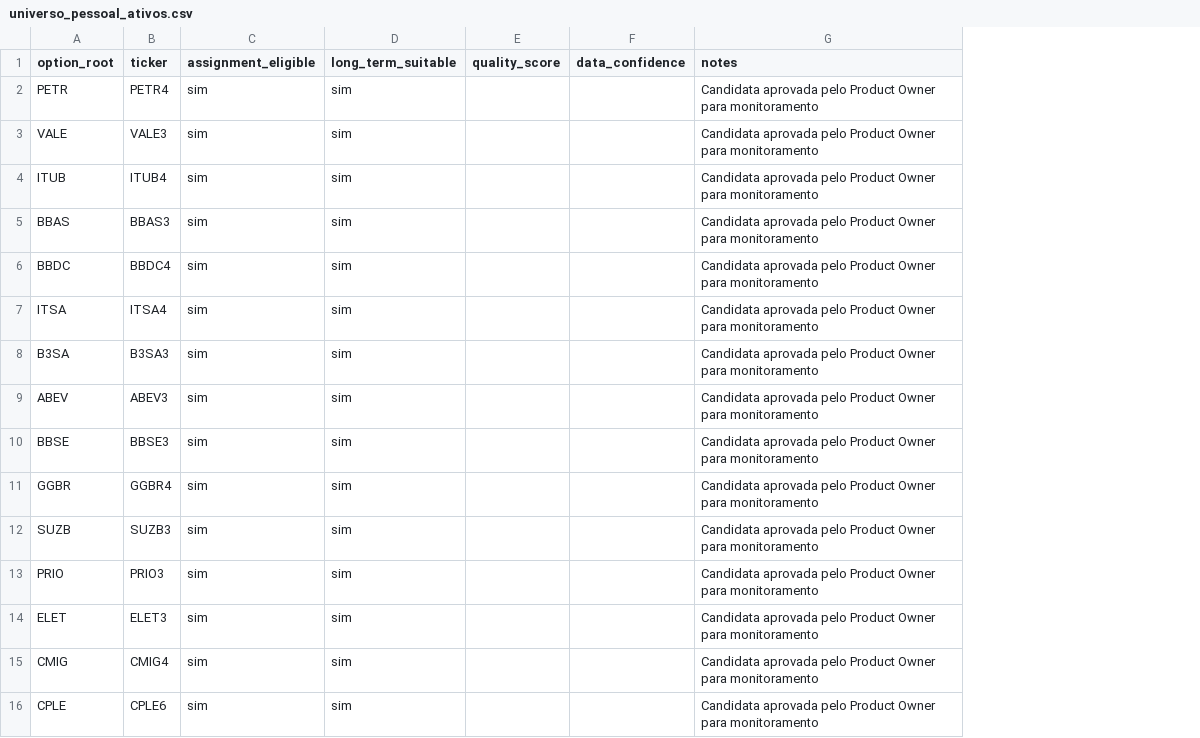
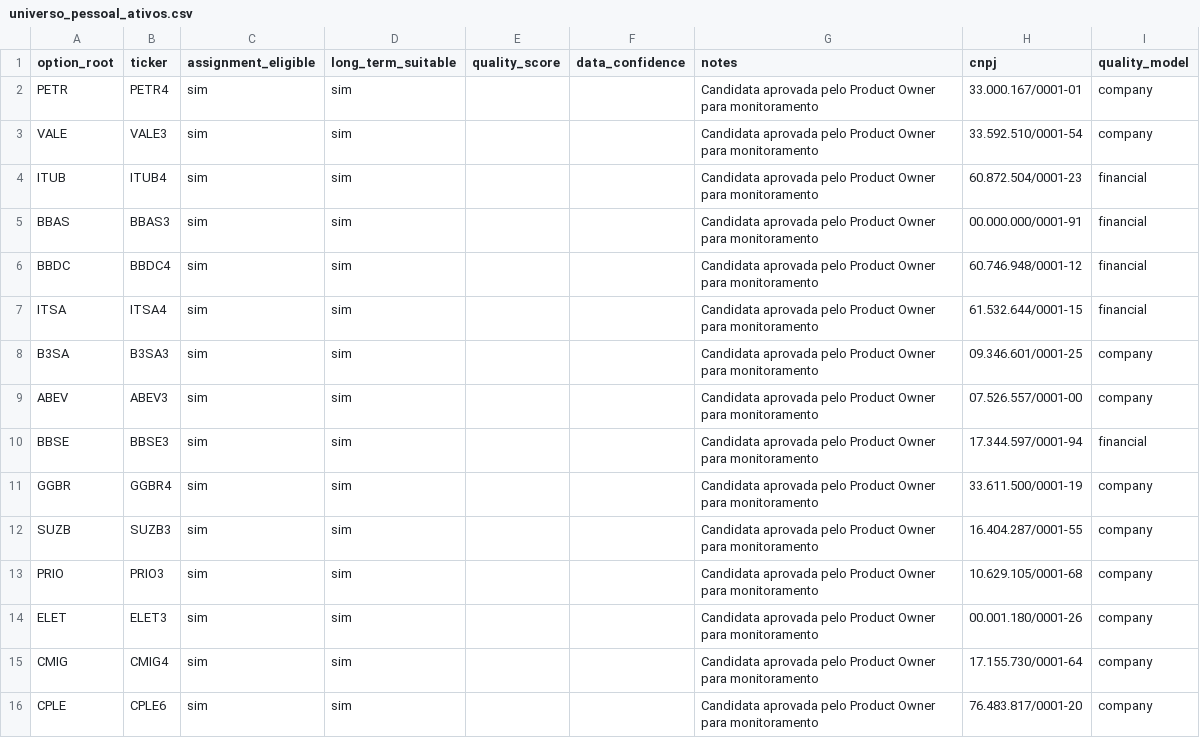
Before and after one commit to andrefcsj/FaculdadeMaria, a CSV file: data/universo_pessoal_ativos.csv, drawn as a sheet; the diff names each change by its address in the sheet, - before the commit and + after, or states it on an @@ line.

Commit message:
data: mapear universo pessoal aos emissores CVM

```diff
--- a/data/universo_pessoal_ativos.csv
+++ b/data/universo_pessoal_ativos.csv
+column H (cnpj), rows 2-16: 33.000.167/0001-01 | 33.592.510/0001-54 | 60.872.504/0001-23 | 00.000.000/0001-91 | 60.746.948/0001-12 | 61.532.644/0001-15 | 09.346.601/0001-25 | 07.526.557/0001-00 | 17.344.597/0001-94 | 33.611.500/0001-19 | 16.404.287/0001-55 | 10.629.105/0001-68 | 00.001.180/0001-26 | 17.155.730/0001-64 | 76.483.817/0001-20
+column I (quality_model), rows 2-16: company | company | financial | financial | financial | financial | company | company | financial | company | company | company | company | company | company
```
